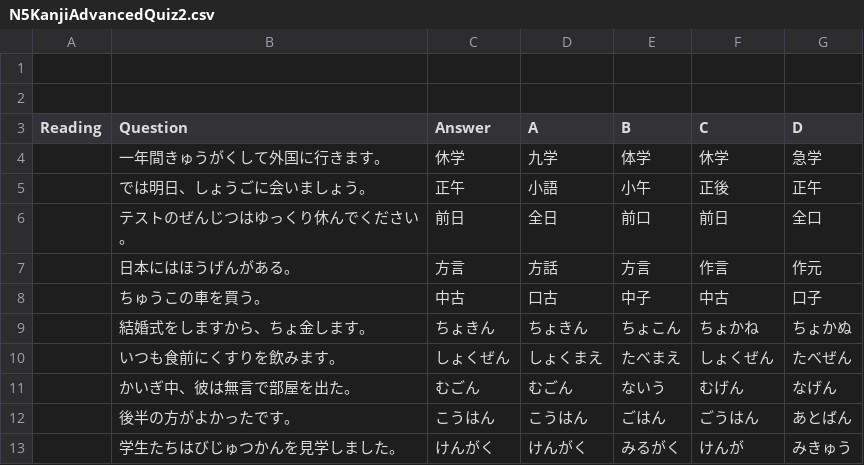
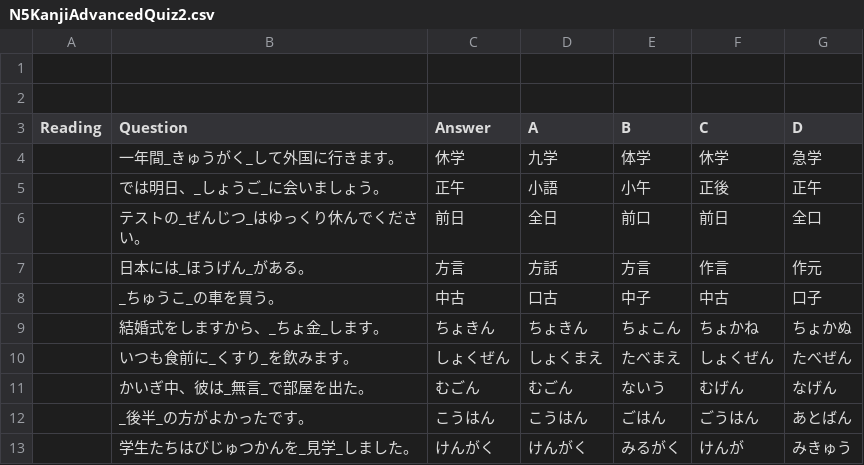
Before and after one commit to zacharykoo/Japanese-Learning, a CSV file: src/assets/quizes/N5KanjiAdvancedQuiz2.csv, drawn as a sheet.

```diff
--- a/src/assets/quizes/N5KanjiAdvancedQuiz2.csv
+++ b/src/assets/quizes/N5KanjiAdvancedQuiz2.csv
@@ -3,11 +3,11 @@
 Reading,Question,Answer,A,B,C,D
-,一年間きゅうがくして外国に行きます。,休学,九学,体学,休学,急学
-,では明日、しょうごに会いましょう。,正午,小語,小午,正後,正午
-,テストのぜんじつはゆっくり休んでください。,前日,全日,前口,前日,全口
-,日本にはほうげんがある。,方言,方話,方言,作言,作元
-,ちゅうこの車を買う。,中古,口古,中子,中古,口子
-,結婚式をしますから、ちょ金します。,ちょきん,ちょきん,ちょこん,ちょかね,ちょかぬ
-,いつも食前にくすりを飲みます。,しょくぜん,しょくまえ,たべまえ,しょくぜん,たべぜん
-,かいぎ中、彼は無言で部屋を出た。,むごん,むごん,ないう,むげん,なげん
-,後半の方がよかったです。,こうはん,こうはん,ごはん,ごうはん,あとばん
-,学生たちはびじゅつかんを見学しました。,けんがく,けんがく,みるがく,けんが,みきゅう
+,一年間_きゅうがく_して外国に行きます。,休学,九学,体学,休学,急学
+,では明日、_しょうご_に会いましょう。,正午,小語,小午,正後,正午
+,テストの_ぜんじつ_はゆっくり休んでください。,前日,全日,前口,前日,全口
+,日本には_ほうげん_がある。,方言,方話,方言,作言,作元
+,_ちゅうこ_の車を買う。,中古,口古,中子,中古,口子
+,結婚式をしますから、_ちょ金_します。,ちょきん,ちょきん,ちょこん,ちょかね,ちょかぬ
+,いつも食前に_くすり_を飲みます。,しょくぜん,しょくまえ,たべまえ,しょくぜん,たべぜん
+,かいぎ中、彼は_無言_で部屋を出た。,むごん,むごん,ないう,むげん,なげん
+,_後半_の方がよかったです。,こうはん,こうはん,ごはん,ごうはん,あとばん
+,学生たちはびじゅつかんを_見学_しました。,けんがく,けんがく,みるがく,けんが,みきゅう
```
Also changed, not shown: src/assets/quizes/N5KanjiAdvancedQuiz1.csv, src/assets/quizes/N5KanjiAdvancedQuiz3.csv, 28 other files.
